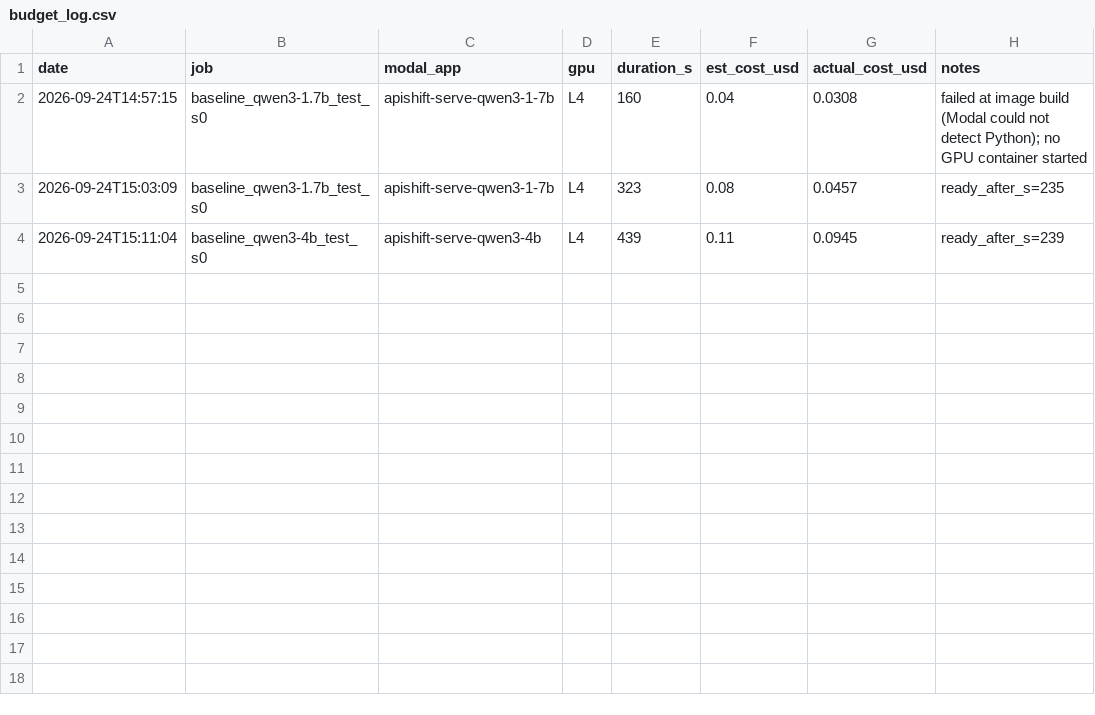
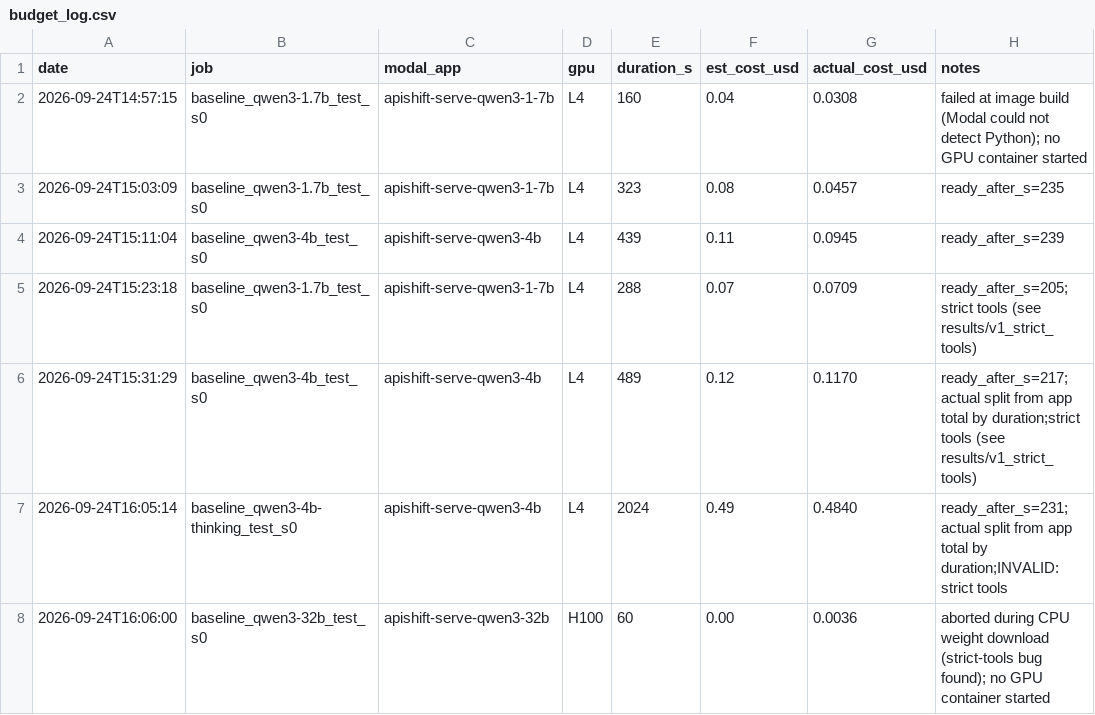
Before and after one commit to rishirajFS/apishift, a CSV file: budget_log.csv, drawn as a sheet.

```diff
--- a/budget_log.csv
+++ b/budget_log.csv
@@ -4 +4,5 @@ date,job,modal_app,gpu,duration_s,est_cost_usd,actual_cost_usd,notes
 2026-09-24T15:11:04,baseline_qwen3-4b_test_s0,apishift-serve-qwen3-4b,L4,439,0.11,0.0945,ready_after_s=239
+2026-09-24T15:23:18,baseline_qwen3-1.7b_test_s0,apishift-serve-qwen3-1-7b,L4,288,0.07,0.0709,ready_after_s=205;strict tools (see results/v1_strict_tools)
+2026-09-24T15:31:29,baseline_qwen3-4b_test_s0,apishift-serve-qwen3-4b,L4,489,0.12,0.1170,ready_after_s=217;actual split from app total by duration;strict tools (see results/v1_strict_tools)
+2026-09-24T16:05:14,baseline_qwen3-4b-thinking_test_s0,apishift-serve-qwen3-4b,L4,2024,0.49,0.4840,ready_after_s=231;actual split from app total by duration;INVALID: strict tools
+2026-09-24T16:06:00,baseline_qwen3-32b_test_s0,apishift-serve-qwen3-32b,H100,60,0.00,0.0036,aborted during CPU weight download (strict-tools bug found); no GPU container started
```
Also changed, not shown: 7 other files.
